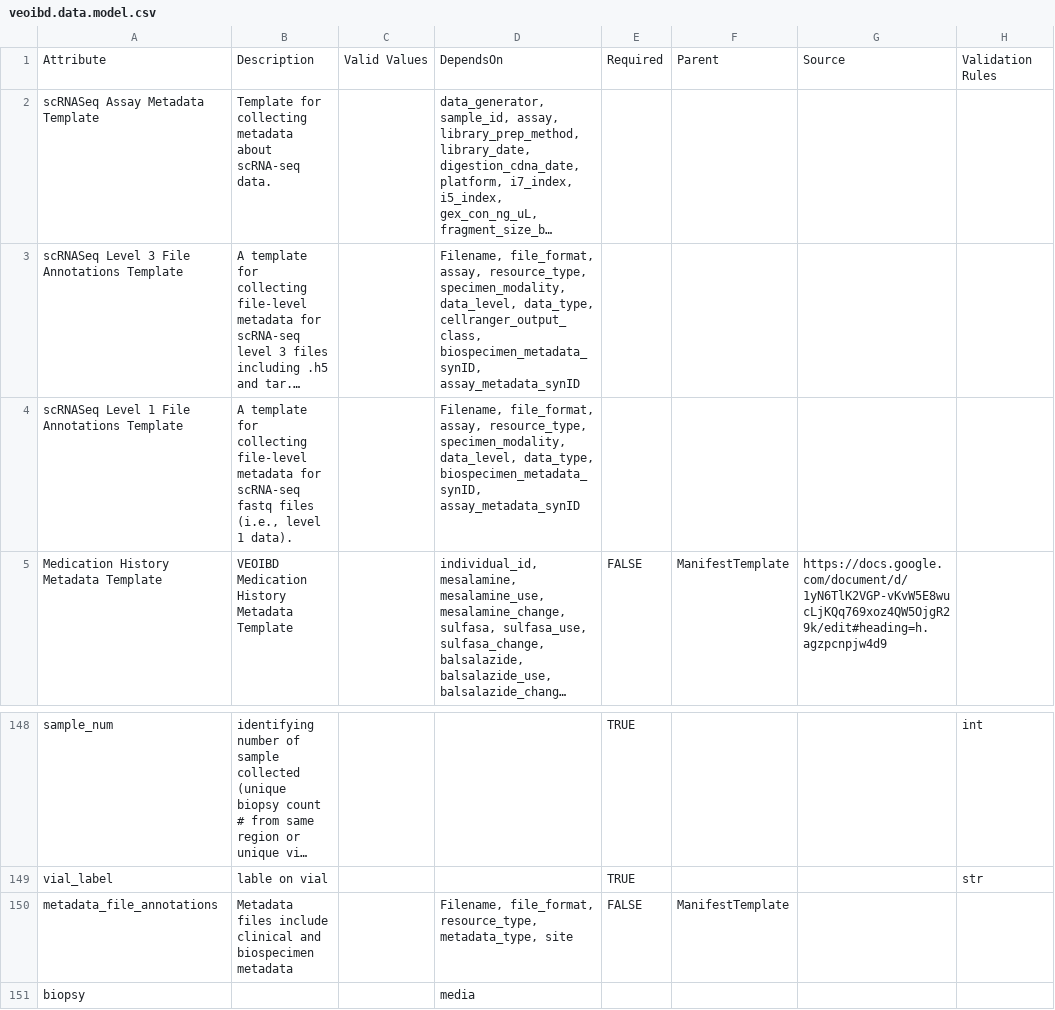
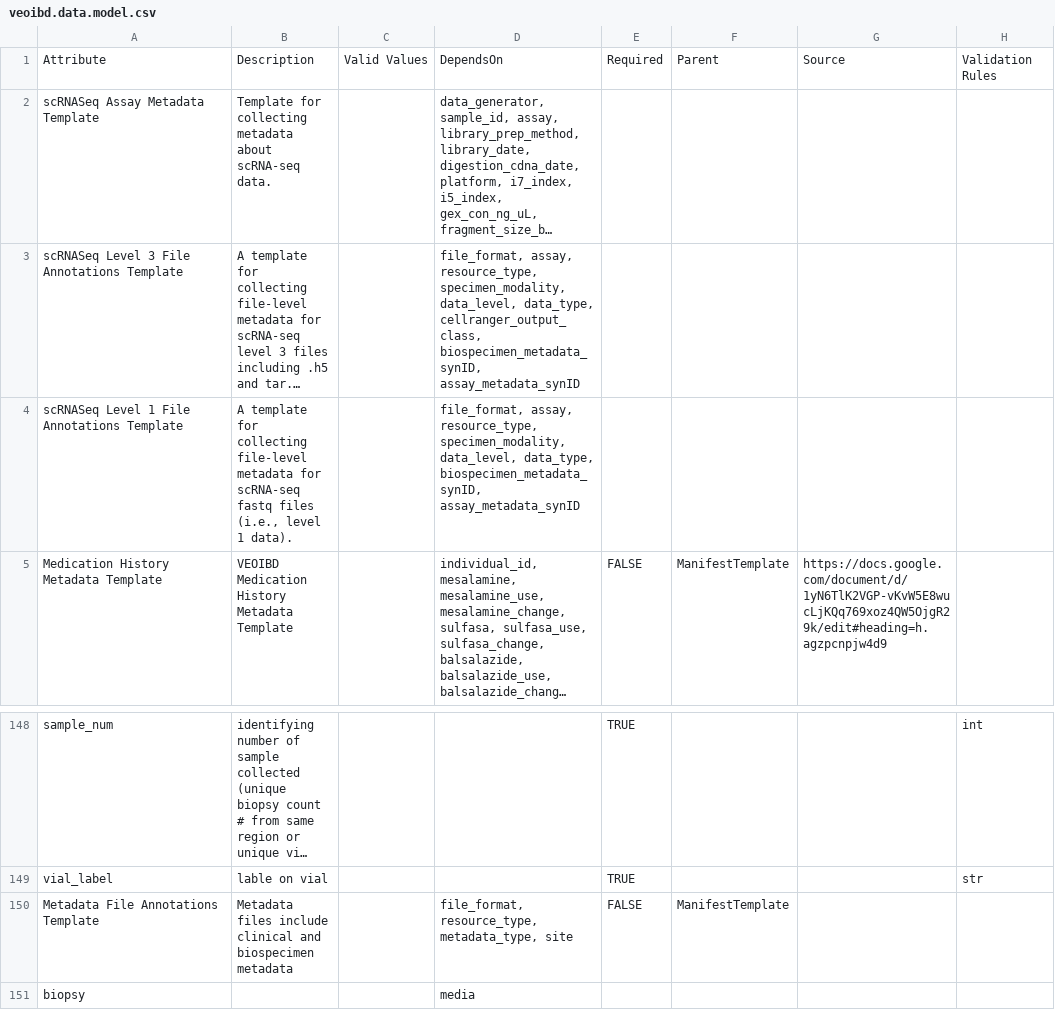
Before and after one commit to VEOIBD/data_models, a CSV file: veoibd.data.model.csv, drawn as a sheet; only a part is shown, gaps mark what is left out; long unchanged cells end in …; the diff names each change by its address in the sheet, - before the commit and + after, or states it on an @@ line.

Commit message:
remove Filename attribute which is also no longer required; standardize template attribute string syntax to resolve workflow error, re: issue #103

```diff
--- a/veoibd.data.model.csv
+++ b/veoibd.data.model.csv
-D3: Filename, file_format, assay,…
+D3: file_format, assay,…
-D4: Filename, file_format, assay,…
+D4: file_format, assay,…
-A150: metadata_file_annotations
+A150: Metadata File Annotations Template
-D150: Filename, file_format, resource_type,…
+D150: file_format, resource_type,…
```
